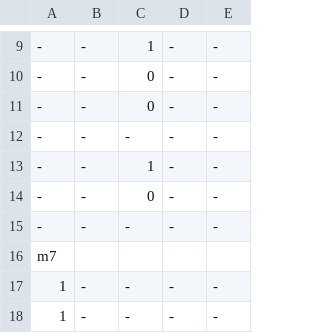
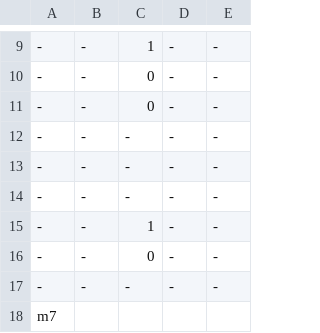
Before and after one commit to mjlancaster/Piano, a CSV file: fetty.csv, drawn as a sheet; only a part is shown, gaps mark what is left out; the shorter side is filled out with more unchanged rows; the diff names each change by its address in the sheet, - before the commit and + after, or states it on an @@ line.

Commit message:
changed fetty

```diff
--- a/fetty.csv
+++ b/fetty.csv
+row 13: - | - | - | - | -
+row 14: - | - | - | - | -
```
